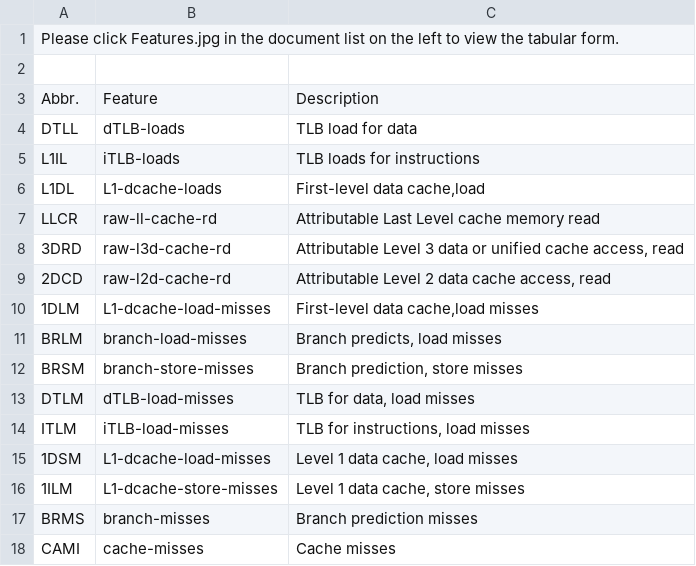
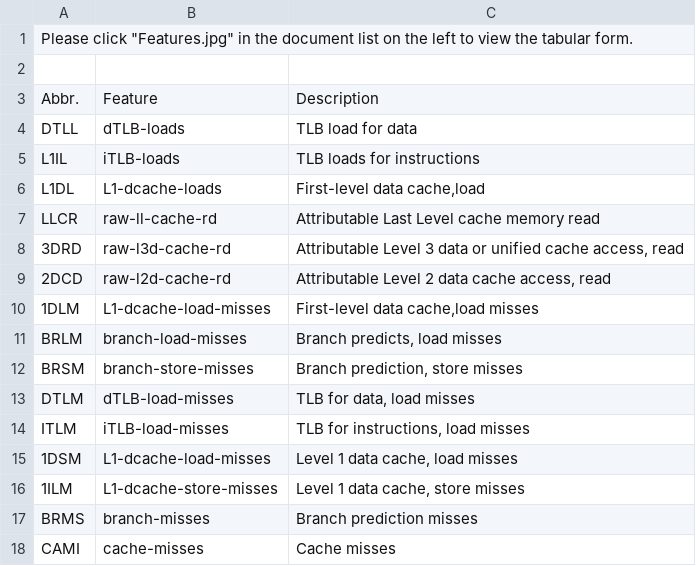
Before and after one commit to Ephemera-Ouyang/BEMAP, a CSV file: Features.csv, drawn as a sheet.

```diff
--- a/Features.csv
+++ b/Features.csv
@@ -1,2 +1,2 @@
-Please click Features.jpg in the document list on the left to view the tabular form.,,
+Please click "Features.jpg" in the document list on the left to view the tabular form.,,
 ,,
```
Also changed, not shown: SPBench.csv.
